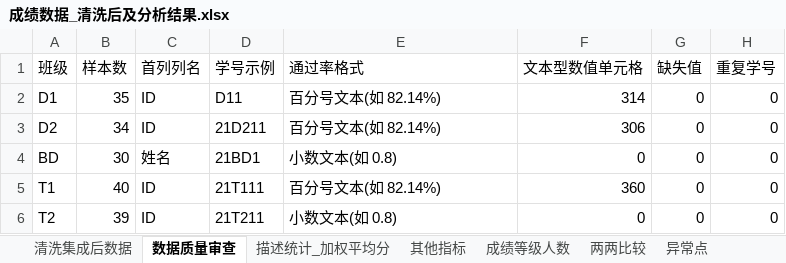
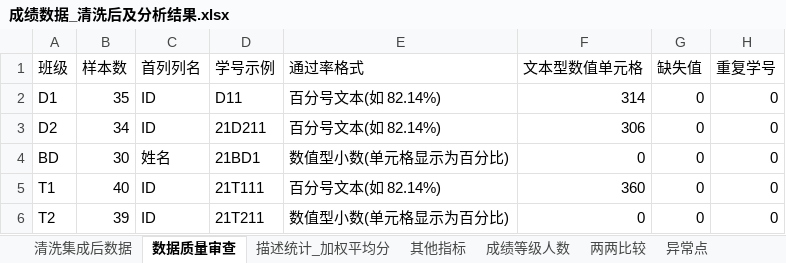
Before and after one commit to smqovo/-, an Excel workbook: 作业一_五个班级成绩数据挖掘/成绩数据_清洗后及分析结果.xlsx, sheet 数据质量审查, drawn as a sheet; only a part is shown; values as stored, in another font and other column widths than the file's, no borders; the diff names each change by its address in the sheet, - before the commit and + after, or states it on an @@ line.

```diff
--- a/作业一_五个班级成绩数据挖掘/成绩数据_清洗后及分析结果.xlsx (sheet 数据质量审查)
+++ b/作业一_五个班级成绩数据挖掘/成绩数据_清洗后及分析结果.xlsx (sheet 数据质量审查)
-E4 (通过率格式): 小数文本(如 0.8)
+E4 (通过率格式): 数值型小数(单元格显示为百分比)
-E6 (通过率格式): 小数文本(如 0.8)
+E6 (通过率格式): 数值型小数(单元格显示为百分比)
```
Also changed, not shown: sheet 清洗集成后数据, sheet 其他指标, sheet 聚类×班级, sheet 聚类画像, 8 other files.
